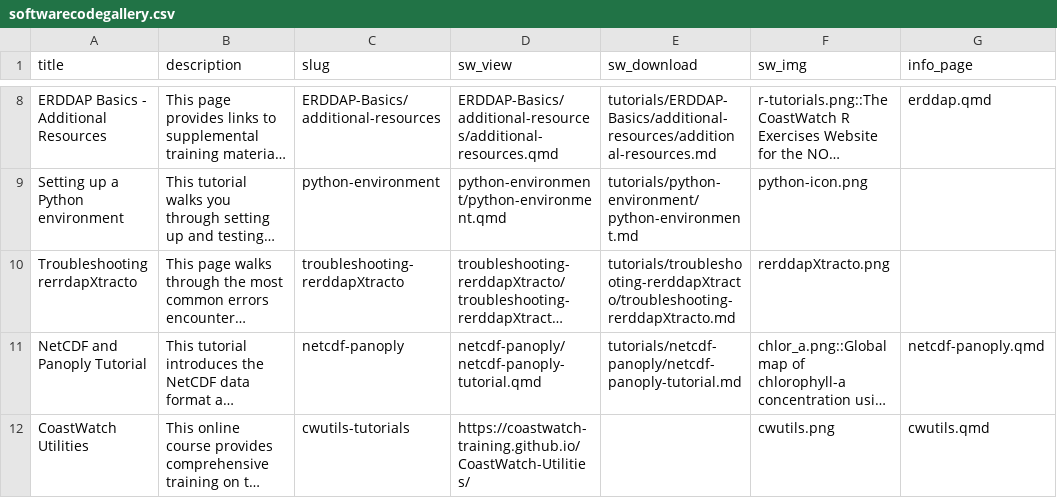
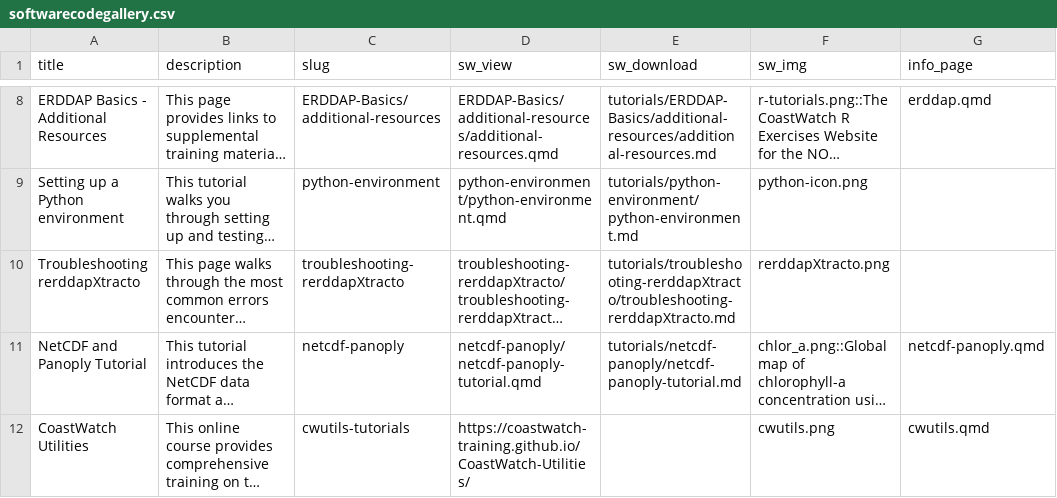
Before and after one commit to coastwatch-training/coastwatch-training.github.io, a CSV file: tutorials/softwarecodegallery.csv, drawn as a sheet; only a part is shown, gaps mark what is left out; long unchanged cells end in …; the diff names each change by its address in the sheet, - before the commit and + after, or states it on an @@ line.

Commit message:
Fix typo on Software Code Gallery

```diff
--- a/tutorials/softwarecodegallery.csv
+++ b/tutorials/softwarecodegallery.csv
-A10 (title): Troubleshooting rerrdapXtracto
+A10 (title): Troubleshooting rerddapXtracto
```
Also changed, not shown: 1 other file.
